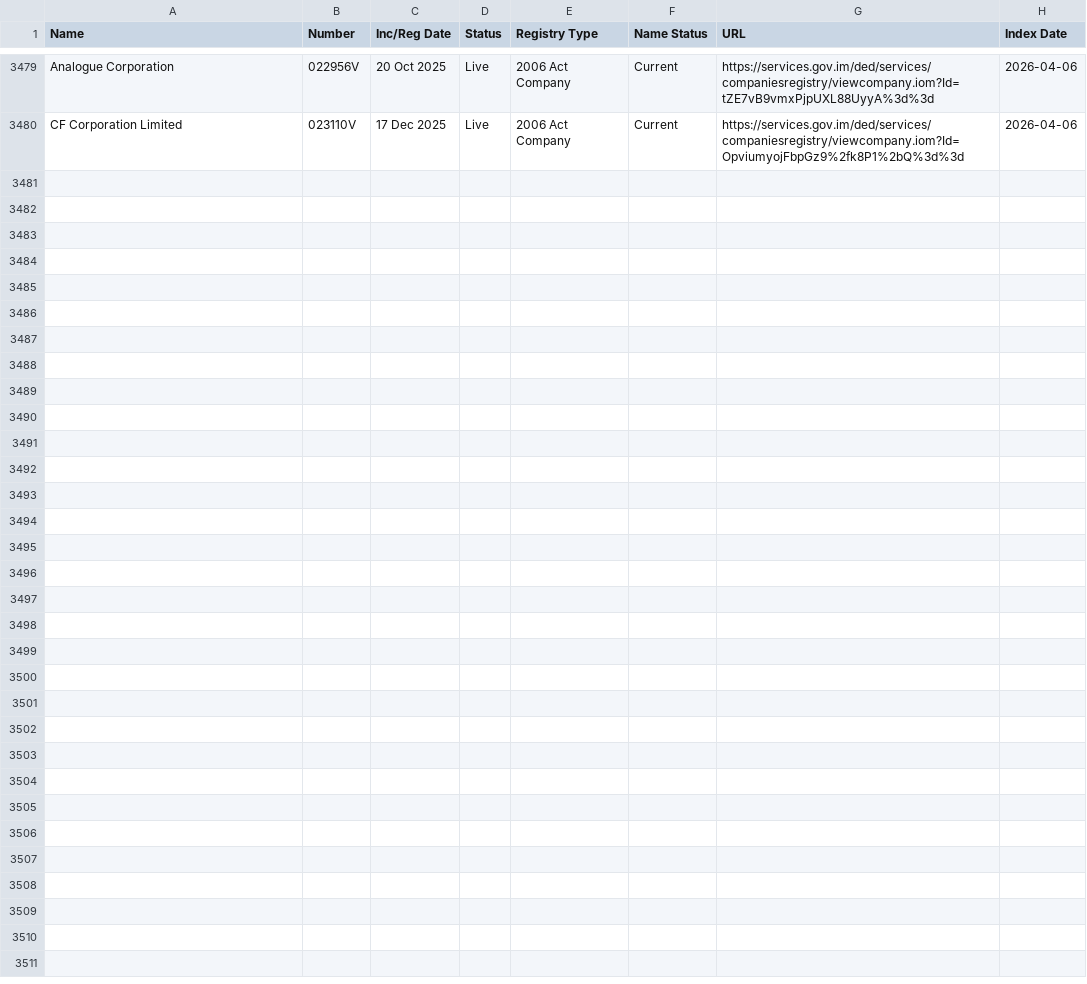
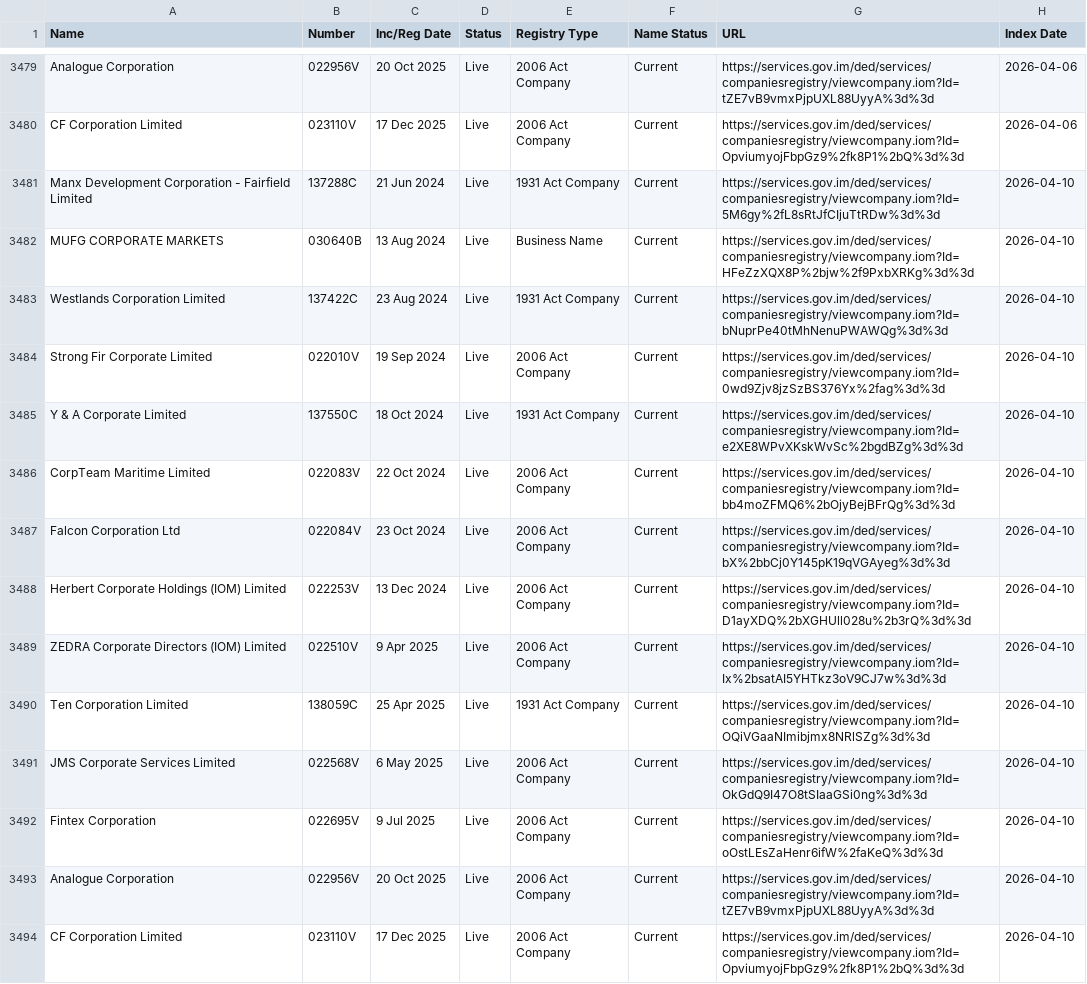
Before and after one commit to dankarran/isleofman-opendata, a CSV file: data/gov.im/companies/sources/search/names/CORP.csv, drawn as a sheet; only a part is shown, gaps mark what is left out; the diff names each change by its address in the sheet, - before the commit and + after, or states it on an @@ line.

```diff
--- a/data/gov.im/companies/sources/search/names/CORP.csv
+++ b/data/gov.im/companies/sources/search/names/CORP.csv
+row 3481: Manx Development Corporation - Fairfield Limited | 137288C | 21 Jun 2024 | Live | 1931 Act Company | Current | https://services.gov.im/ded/services/companiesregistry/viewcompany.iom?Id=5M6gy%2fL8sRtJfCIjuTtRDw%3d%3d | 2026-04-10
+row 3482: MUFG CORPORATE MARKETS | 030640B | 13 Aug 2024 | Live | Business Name | Current | https://services.gov.im/ded/services/companiesregistry/viewcompany.iom?Id=HFeZzXQX8P%2bjw%2f9PxbXRKg%3d%3d | 2026-04-10
+row 3483: Westlands Corporation Limited | 137422C | 23 Aug 2024 | Live | 1931 Act Company | Current | https://services.gov.im/ded/services/companiesregistry/viewcompany.iom?Id=bNuprPe40tMhNenuPWAWQg%3d%3d | 2026-04-10
+row 3484: Strong Fir Corporate Limited | 022010V | 19 Sep 2024 | Live | 2006 Act Company | Current | https://services.gov.im/ded/services/companiesregistry/viewcompany.iom?Id=0wd9Zjv8jzSzBS376Yx%2fag%3d%3d | 2026-04-10
+row 3485: Y & A Corporate Limited | 137550C | 18 Oct 2024 | Live | 1931 Act Company | Current | https://services.gov.im/ded/services/companiesregistry/viewcompany.iom?Id=e2XE8WPvXKskWvSc%2bgdBZg%3d%3d | 2026-04-10
+row 3486: CorpTeam Maritime Limited | 022083V | 22 Oct 2024 | Live | 2006 Act Company | Current | https://services.gov.im/ded/services/companiesregistry/viewcompany.iom?Id=bb4moZFMQ6%2bOjyBejBFrQg%3d%3d | 2026-04-10
+row 3487: Falcon Corporation Ltd | 022084V | 23 Oct 2024 | Live | 2006 Act Company | Current | https://services.gov.im/ded/services/companiesregistry/viewcompany.iom?Id=bX%2bbCj0Y145pK19qVGAyeg%3d%3d | 2026-04-10
+row 3488: Herbert Corporate Holdings (IOM) Limited | 022253V | 13 Dec 2024 | Live | 2006 Act Company | Current | https://services.gov.im/ded/services/companiesregistry/viewcompany.iom?Id=D1ayXDQ%2bXGHUll028u%2b3rQ%3d%3d | 2026-04-10
+row 3489: ZEDRA Corporate Directors (IOM) Limited | 022510V | 9 Apr 2025 | Live | 2006 Act Company | Current | https://services.gov.im/ded/services/companiesregistry/viewcompany.iom?Id=Ix%2bsatAI5YHTkz3oV9CJ7w%3d%3d | 2026-04-10
+row 3490: Ten Corporation Limited | 138059C | 25 Apr 2025 | Live | 1931 Act Company | Current | https://services.gov.im/ded/services/companiesregistry/viewcompany.iom?Id=OQiVGaaNImibjmx8NRlSZg%3d%3d | 2026-04-10
+row 3491: JMS Corporate Services Limited | 022568V | 6 May 2025 | Live | 2006 Act Company | Current | https://services.gov.im/ded/services/companiesregistry/viewcompany.iom?Id=OkGdQ9I47O8tSIaaGSi0ng%3d%3d | 2026-04-10
+row 3492: Fintex Corporation | 022695V | 9 Jul 2025 | Live | 2006 Act Company | Current | https://services.gov.im/ded/services/companiesregistry/viewcompany.iom?Id=oOstLEsZaHenr6ifW%2faKeQ%3d%3d | 2026-04-10
+row 3493: Analogue Corporation | 022956V | 20 Oct 2025 | Live | 2006 Act Company | Current | https://services.gov.im/ded/services/companiesregistry/viewcompany.iom?Id=tZE7vB9vmxPjpUXL88UyyA%3d%3d | 2026-04-10
+row 3494: CF Corporation Limited | 023110V | 17 Dec 2025 | Live | 2006 Act Company | Current | https://services.gov.im/ded/services/companiesregistry/viewcompany.iom?Id=OpviumyojFbpGz9%2fk8P1%2bQ%3d%3d | 2026-04-10
```
Also changed, not shown: data/gov.im/companies/sources/search/names/FOUNDATION.csv, data/gov.im/companies/sources/search/names/INC.csv, 19 other files.
